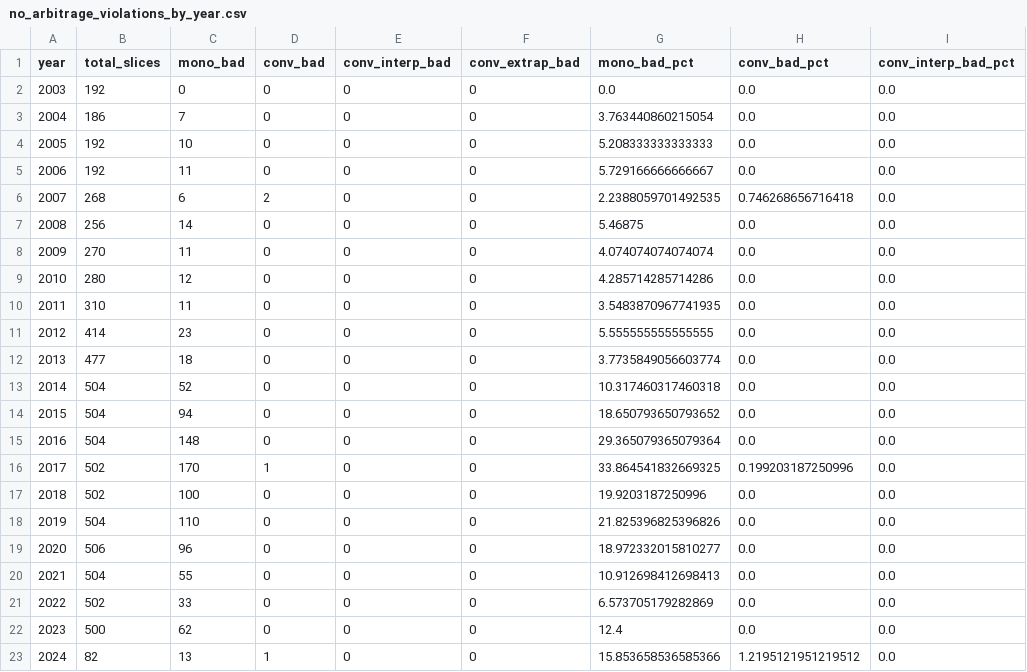
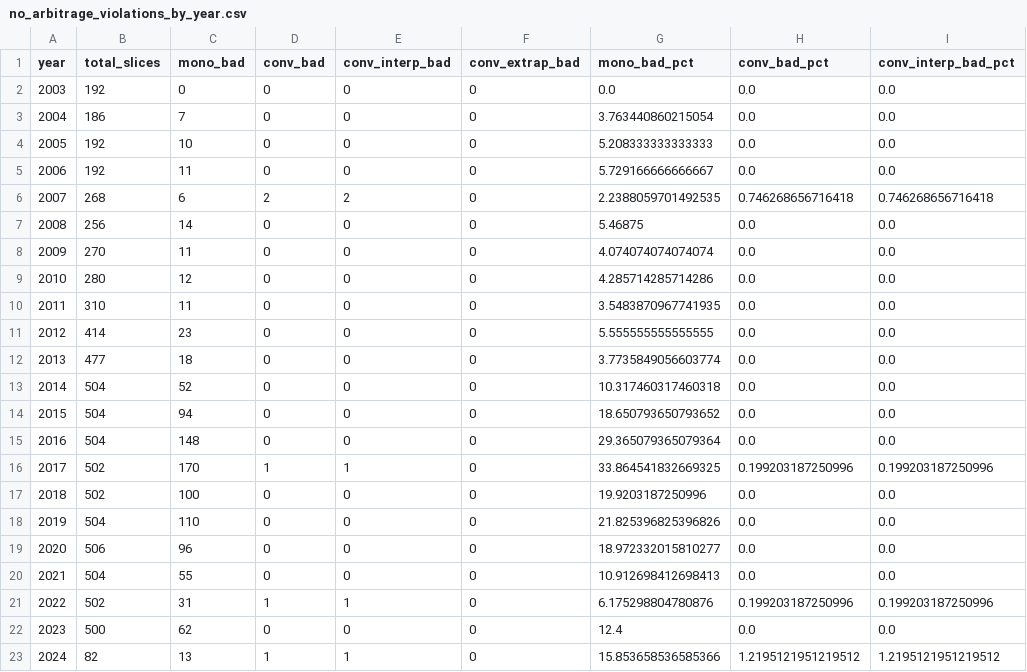
Before and after one commit to Pabloesparciacasado/PhD, a CSV file: no_arbitrage_violations_by_year.csv, drawn as a sheet; only a part is shown; the diff names each change by its address in the sheet, - before the commit and + after, or states it on an @@ line.

```diff
--- a/no_arbitrage_violations_by_year.csv
+++ b/no_arbitrage_violations_by_year.csv
-E6 (conv_interp_bad): 0
+E6 (conv_interp_bad): 2
-I6 (conv_interp_bad_pct): 0.0
+I6 (conv_interp_bad_pct): 0.746268656716418
-E16 (conv_interp_bad): 0
+E16 (conv_interp_bad): 1
-I16 (conv_interp_bad_pct): 0.0
+I16 (conv_interp_bad_pct): 0.199203187250996
-C21 (mono_bad): 33
+C21 (mono_bad): 31
-D21 (conv_bad): 0
+D21 (conv_bad): 1
-E21 (conv_interp_bad): 0
+E21 (conv_interp_bad): 1
-G21 (mono_bad_pct): 6.573705179282869
+G21 (mono_bad_pct): 6.175298804780876
-H21 (conv_bad_pct): 0.0
+H21 (conv_bad_pct): 0.199203187250996
-I21 (conv_interp_bad_pct): 0.0
+I21 (conv_interp_bad_pct): 0.199203187250996
-E23 (conv_interp_bad): 0
+E23 (conv_interp_bad): 1
-I23 (conv_interp_bad_pct): 0.0
+I23 (conv_interp_bad_pct): 1.2195121951219512
```
Also changed, not shown: problem_slices_no_arbitrage.csv, vix_comparison_by_year.csv, 7 other files.
